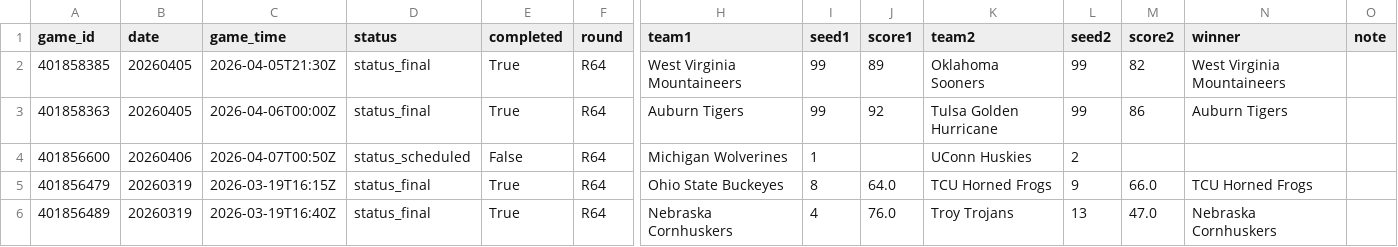
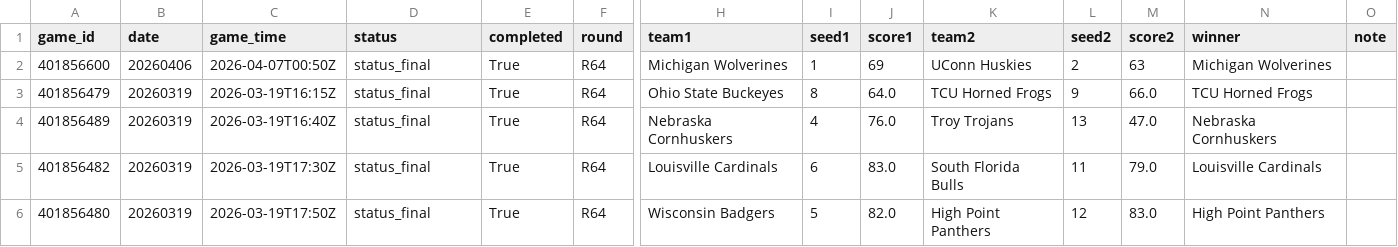
Before and after one commit to ctorres2406/sixth-sense-strategy, a CSV file: data/tourney_schedule.csv, drawn as a sheet; only a part is shown, gaps mark what is left out; the shorter side is filled out with more unchanged rows; removed rows and columns are numbered as before the commit, all else as after; rows hold the shown columns only; the diff names each change by its address in the sheet, - before the commit and + after, or states it on an @@ line.

```diff
--- a/data/tourney_schedule.csv
+++ b/data/tourney_schedule.csv
-row 2: 401858385 | 20260405 | 2026-04-05T21:30Z | status_final | True | R64 | West Virginia Mountaineers | 99 | 89 | Oklahoma Sooners | 99 | 82 | West Virginia Mountaineers
-row 3: 401858363 | 20260405 | 2026-04-06T00:00Z | status_final | True | R64 | Auburn Tigers | 99 | 92 | Tulsa Golden Hurricane | 99 | 86 | Auburn Tigers
-D2 (status): status_scheduled
+D2 (status): status_final
-E2 (completed): False
+E2 (completed): True
-J2 (score1): (empty)
+J2 (score1): 69
-M2 (score2): (empty)
+M2 (score2): 63
-N2 (winner): (empty)
+N2 (winner): Michigan Wolverines
```
Also changed, not shown: data/espn_raw.csv, data/espn_scores.csv, 2 other files.
